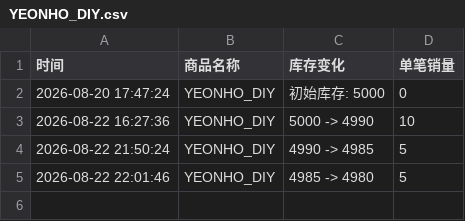
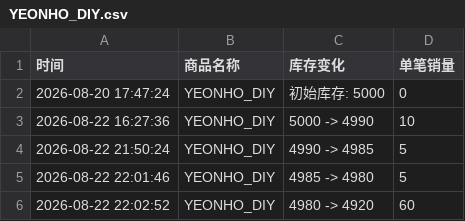
Before and after one commit to Juineii/verivery_md0822, a CSV file: YEONHO_DIY.csv, drawn as a sheet; the diff names each change by its address in the sheet, - before the commit and + after, or states it on an @@ line.

Commit message:
自动更新数据 2026-08-22 22:03:09

```diff
--- a/YEONHO_DIY.csv
+++ b/YEONHO_DIY.csv
+row 6: 2026-08-22 22:02:52 | YEONHO_DIY | 4980 -> 4920 | 60
```
